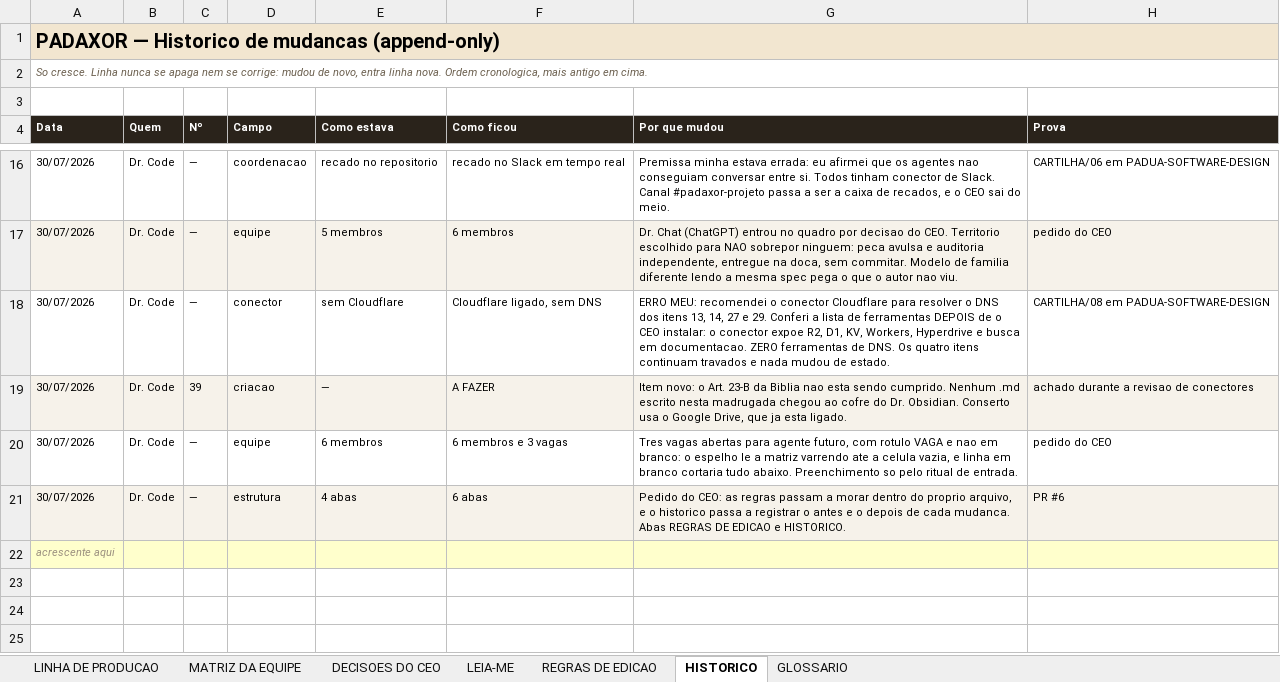
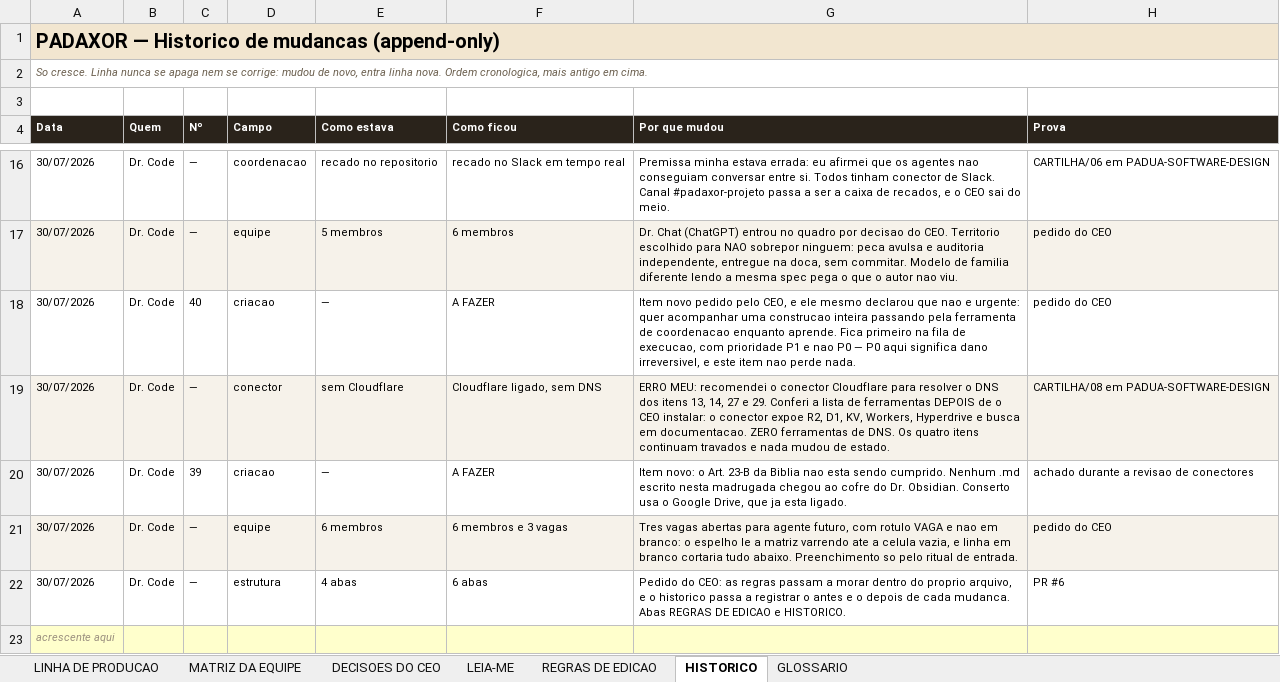
Before and after one commit to caio-padua/Protocolo-Manager, an Excel workbook: docs/LINHA_DE_PRODUCAO/PADAXOR_LINHA_DE_PRODUCAO_26.07.29.xlsx, sheet HISTORICO, drawn as a sheet; only a part is shown, gaps mark what is left out; values as stored, in another font and other column widths than the file's, no borders; charts and pictures not drawn; addresses are those after the commit; the diff names each change by its address in the sheet, - before the commit and + after, or states it on an @@ line.

```diff
--- a/docs/LINHA_DE_PRODUCAO/PADAXOR_LINHA_DE_PRODUCAO_26.07.29.xlsx (sheet HISTORICO)
+++ b/docs/LINHA_DE_PRODUCAO/PADAXOR_LINHA_DE_PRODUCAO_26.07.29.xlsx (sheet HISTORICO)
+row 18: 30/07/2026 | Dr. Code | 40 | criacao | — | A FAZER | Item novo pedido pelo CEO, e ele mesmo declarou que nao e urgente: quer acompanhar uma construcao inteira passando pela ferramenta de coordenacao enquanto aprende. Fica primeiro na fila de execucao, com prioridade P1 e nao P0 — P0 aqui significa dano irreversivel, e este item nao perde nada. | pedido do CEO
-A19:H19 fill: none
+A19:H19 fill: #F6F2EA
-A20:H20 fill: #F6F2EA
+A20:H20 fill: none
-A21:H21 fill: none
+A21:H21 fill: #F6F2EA
-A22:H22 fill: #F6F2EA
+A22:H22 fill: none
```
Also changed, not shown: sheet LINHA DE PRODUCAO, formulas that keep their value, 2 other files.
